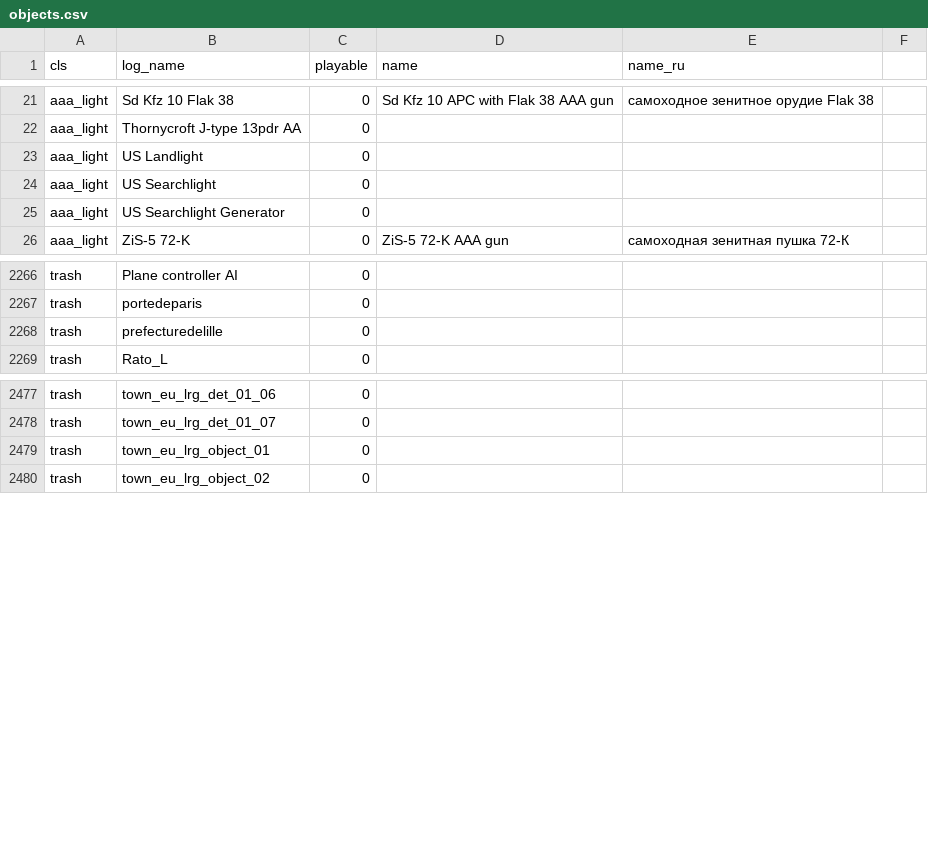
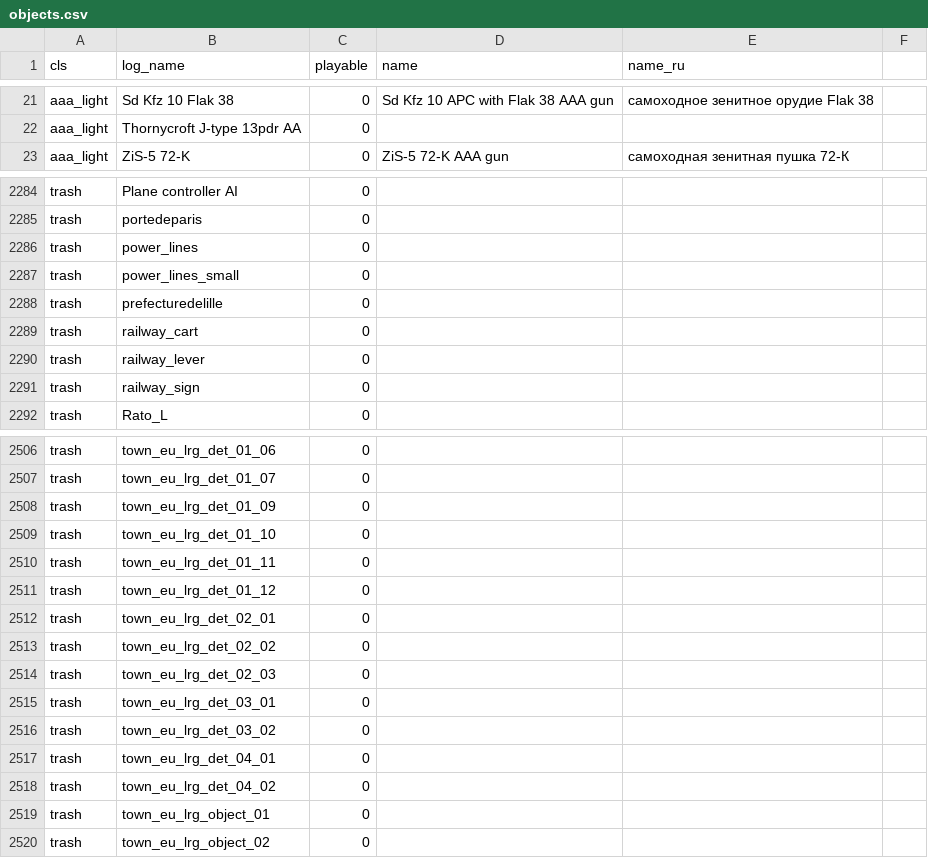
Before and after one commit to FGlazov/IL2Stats_Enhancements, a CSV file: src/objects.csv, drawn as a sheet; only a part is shown, gaps mark what is left out; removed rows and columns are numbered as before the commit, all else as after; the diff covers the shown part only; the diff names each change by its address in the sheet, - before the commit and + after, or states it on an @@ line.

```diff
--- a/src/objects.csv
+++ b/src/objects.csv
-row 23: aaa_light | US Landlight | 0
-row 24: aaa_light | US Searchlight | 0
-row 25: aaa_light | US Searchlight Generator | 0
+row 2286: trash | power_lines | 0
+row 2287: trash | power_lines_small | 0
+row 2289: trash | railway_cart | 0
+row 2290: trash | railway_lever | 0
+row 2291: trash | railway_sign | 0
+row 2508: trash | town_eu_lrg_det_01_09 | 0
+row 2509: trash | town_eu_lrg_det_01_10 | 0
+row 2510: trash | town_eu_lrg_det_01_11 | 0
+row 2511: trash | town_eu_lrg_det_01_12 | 0
+row 2512: trash | town_eu_lrg_det_02_01 | 0
+row 2513: trash | town_eu_lrg_det_02_02 | 0
+row 2514: trash | town_eu_lrg_det_02_03 | 0
+row 2515: trash | town_eu_lrg_det_03_01 | 0
+row 2516: trash | town_eu_lrg_det_03_02 | 0
+row 2517: trash | town_eu_lrg_det_04_01 | 0
+row 2518: trash | town_eu_lrg_det_04_02 | 0
```
Also changed, not shown: 39 added rows, 1 removed row, 1 moved row and 8 edited cells elsewhere in this file, 2 other files.
